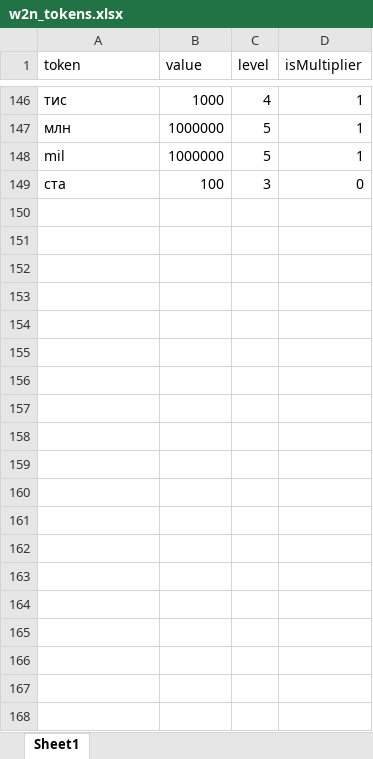
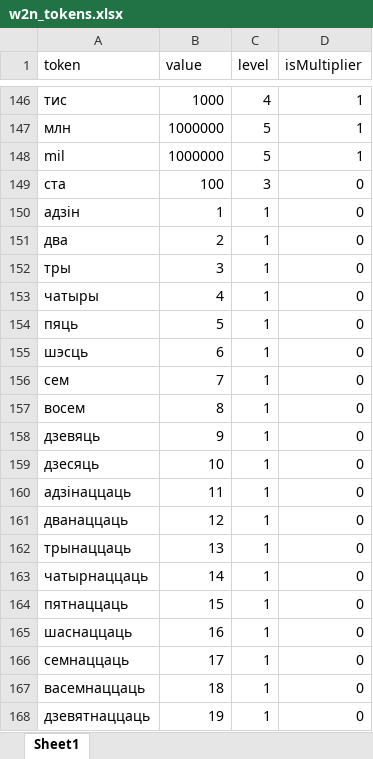
Before and after one commit to koke228666/exchange-rates-tg-bot, an Excel workbook: Dictionaries/w2n_tokens.xlsx, sheet Sheet1, drawn as a sheet; only a part is shown, gaps mark what is left out; values as stored, in another font and other column widths than the file's, no borders; the diff covers the shown part only; the diff names each change by its address in the sheet, - before the commit and + after, or states it on an @@ line.

```diff
--- a/Dictionaries/w2n_tokens.xlsx (sheet Sheet1)
+++ b/Dictionaries/w2n_tokens.xlsx (sheet Sheet1)
+row 150: адзін | 1 | 1 | 0
+row 151: два | 2 | 1 | 0
+row 152: тры | 3 | 1 | 0
+row 153: чатыры | 4 | 1 | 0
+row 154: пяць | 5 | 1 | 0
+row 155: шэсць | 6 | 1 | 0
+row 156: сем | 7 | 1 | 0
+row 157: восем | 8 | 1 | 0
+row 158: дзевяць | 9 | 1 | 0
+row 159: дзесяць | 10 | 1 | 0
+row 160: адзінаццаць | 11 | 1 | 0
+row 161: дванаццаць | 12 | 1 | 0
+row 162: трынаццаць | 13 | 1 | 0
+row 163: чатырнаццаць | 14 | 1 | 0
+row 164: пятнаццаць | 15 | 1 | 0
+row 165: шаснаццаць | 16 | 1 | 0
+row 166: семнаццаць | 17 | 1 | 0
+row 167: васемнаццаць | 18 | 1 | 0
+row 168: дзевятнаццаць | 19 | 1 | 0
```
Also changed, not shown: 30 added rows elsewhere in this sheet, 3 other files.
